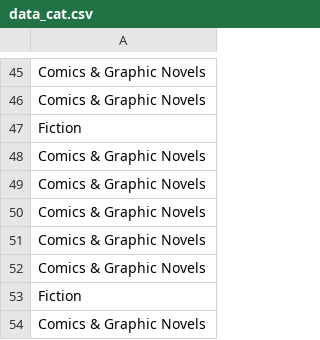
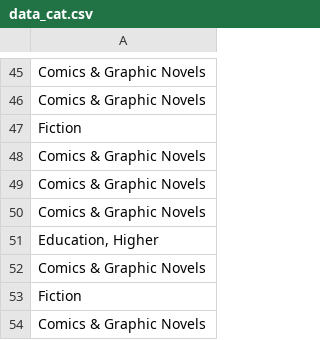
Before and after one commit to matthieuBA/comics-trip, a CSV file: db/data_cat.csv, drawn as a sheet; only a part is shown, gaps mark what is left out.

```diff
--- a/db/data_cat.csv
+++ b/db/data_cat.csv
@@ -50,3 +50,3 @@ Comics & Graphic Novels
 Comics & Graphic Novels
-Comics & Graphic Novels
+"Education, Higher"
 Comics & Graphic Novels
```
Also changed, not shown: db/data_out.csv, db/data_out_id.csv, 11 other files.
